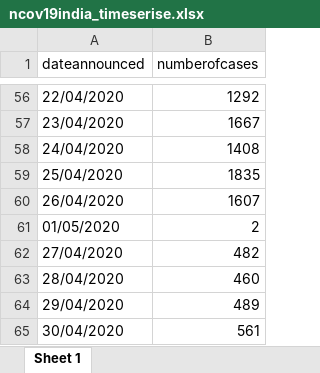
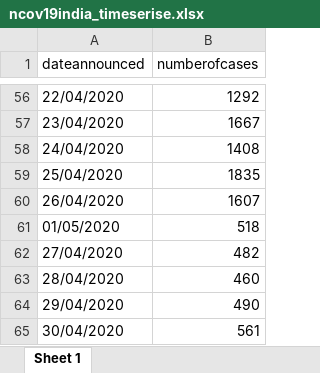
Before and after one commit to mrinal000/covid19_india_data, an Excel workbook: covid19_data/excel/national_timeseries/ncov19india_timeserise.xlsx, sheet Sheet 1, drawn as a sheet; only a part is shown, gaps mark what is left out; values as stored, in another font and other column widths than the file's, no borders; the diff names each change by its address in the sheet, - before the commit and + after, or states it on an @@ line.

```diff
--- a/covid19_data/excel/national_timeseries/ncov19india_timeserise.xlsx (sheet Sheet 1)
+++ b/covid19_data/excel/national_timeseries/ncov19india_timeserise.xlsx (sheet Sheet 1)
-B61 (numberofcases): 2
+B61 (numberofcases): 518
-B64 (numberofcases): 489
+B64 (numberofcases): 490
```
Also changed, not shown: covid19_data/excel/state/ncov19state_long.xlsx, covid19_data/excel/state/ncov19state_wide.xlsx, 8 other files.
